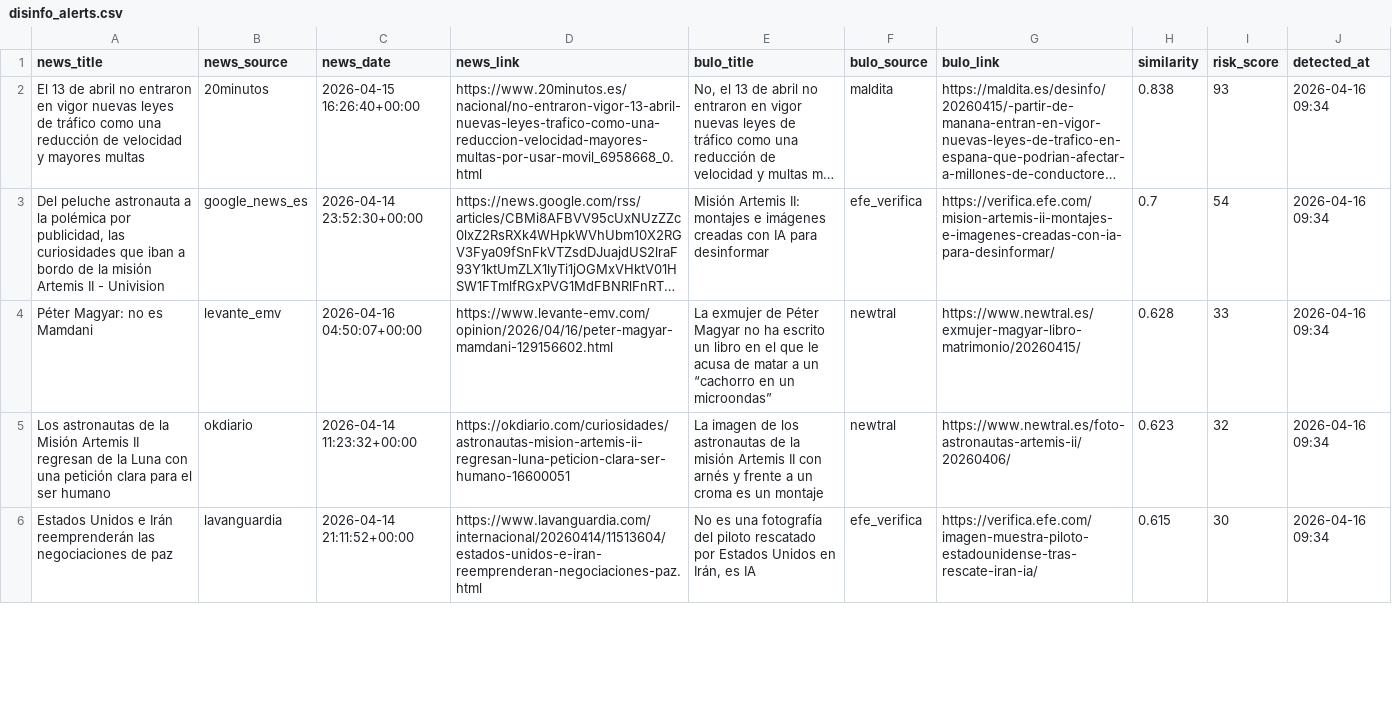
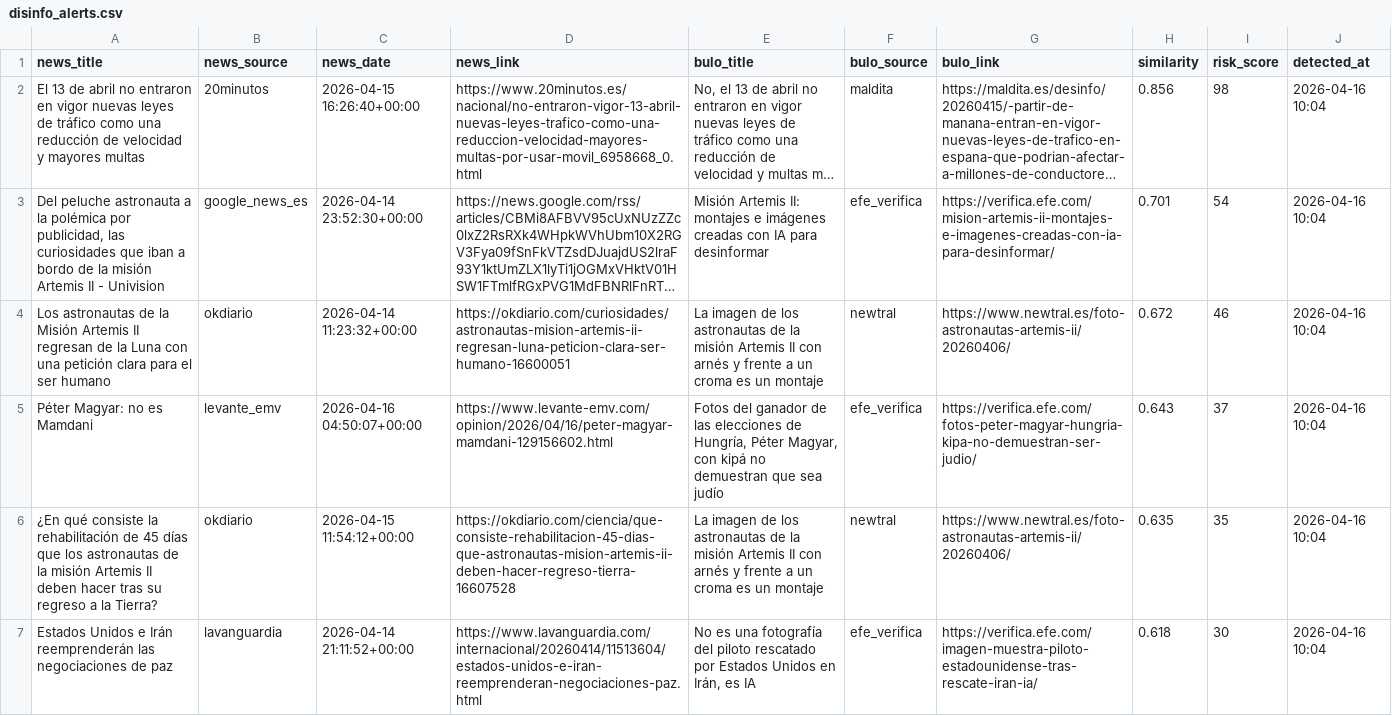
Before and after one commit to mcasrom/narrative-radar, a CSV file: data/processed/disinfo_alerts.csv, drawn as a sheet; only a part is shown; long unchanged cells end in …; removed rows and columns are numbered as before the commit, all else as after; the diff covers the shown part only; the diff names each change by its address in the sheet, - before the commit and + after, or states it on an @@ line.

```diff
--- a/data/processed/disinfo_alerts.csv
+++ b/data/processed/disinfo_alerts.csv
-H2 (similarity): 0.838
+H2 (similarity): 0.856
-I2 (risk_score): 93
+I2 (risk_score): 98
-J2:J3 (detected_at): 2026-04-16 09:34
+J2:J3 (detected_at): 2026-04-16 10:04
-H3 (similarity): 0.7
+H3 (similarity): 0.701
-row 4: Péter Magyar: no es Mamdani | levante_emv | 2026-04-16 04:50:07+00:00 | https://www.levante-emv.com/opinion/2026/04/16/peter-magyar-mamdani-129156602.html | La exmujer de Péter Magyar no ha escrito un libro en el que le acusa de matar a un “cachorro en un microondas” | newtral | https://www.newtral.es/exmujer-magyar-libro-matrimonio/20260415/ | 0.628 | 33 | 2026-04-16 09:34
-H4 (similarity): 0.623
+H4 (similarity): 0.672
-I4 (risk_score): 32
+I4 (risk_score): 46
-J4 (detected_at): 2026-04-16 09:34
+J4 (detected_at): 2026-04-16 10:04
+row 5: Péter Magyar: no es Mamdani | levante_emv | 2026-04-16 04:50:07+00:00 | https://www.levante-emv.com/opinion/2026/04/16/peter-magyar-mamdani-129156602.html | Fotos del ganador de las elecciones de Hungría, Péter Magyar, con kipá no demuestran que sea judío | efe_verifica | https://verifica.efe.com/fotos-peter-magyar-hungria-kipa-no-demuestran-ser-judio/ | 0.643 | 37 | 2026-04-16 10:04
+row 6: ¿En qué consiste la rehabilitación de 45 días que los astronautas de la misión Artemis II deben hacer tras su regreso a la Tierra? | okdiario | 2026-04-15 11:54:12+00:00 | https://okdiario.com/ciencia/que-consiste-rehabilitacion-45-dias-que-astronautas-mision-artemis-ii-deben-hacer-regreso-tierra-16607528 | La imagen de los astronautas de la misión Artemis II con arnés y frente a un croma es un montaje | newtral | https://www.newtral.es/foto-astronautas-artemis-ii/20260406/ | 0.635 | 35 | 2026-04-16 10:04
-H7 (similarity): 0.615
+H7 (similarity): 0.618
-J7 (detected_at): 2026-04-16 09:34
+J7 (detected_at): 2026-04-16 10:04
```
Also changed, not shown: 1 added row, 1 removed row and 7 edited cells elsewhere in this file, data/processed/coordination_alerts.csv, data/processed/coordination_history.csv, 43 other files.
